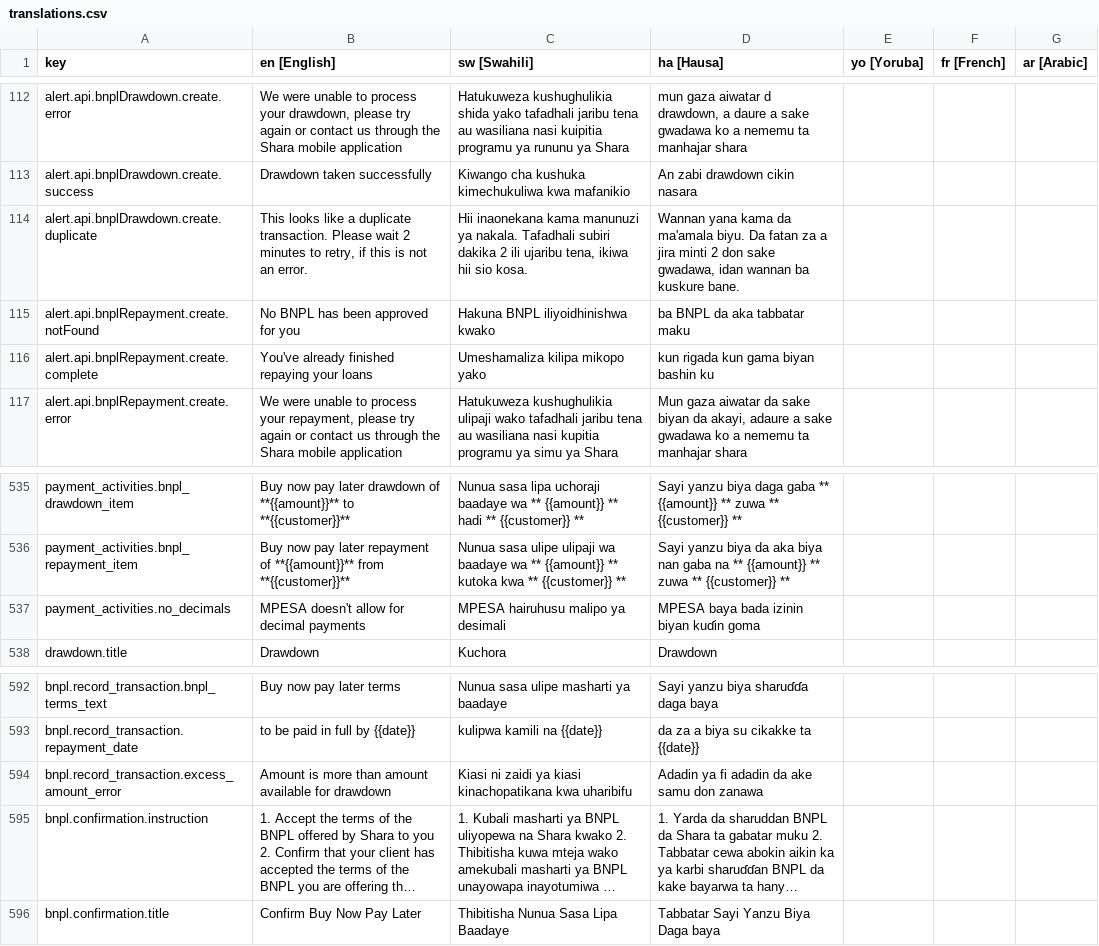
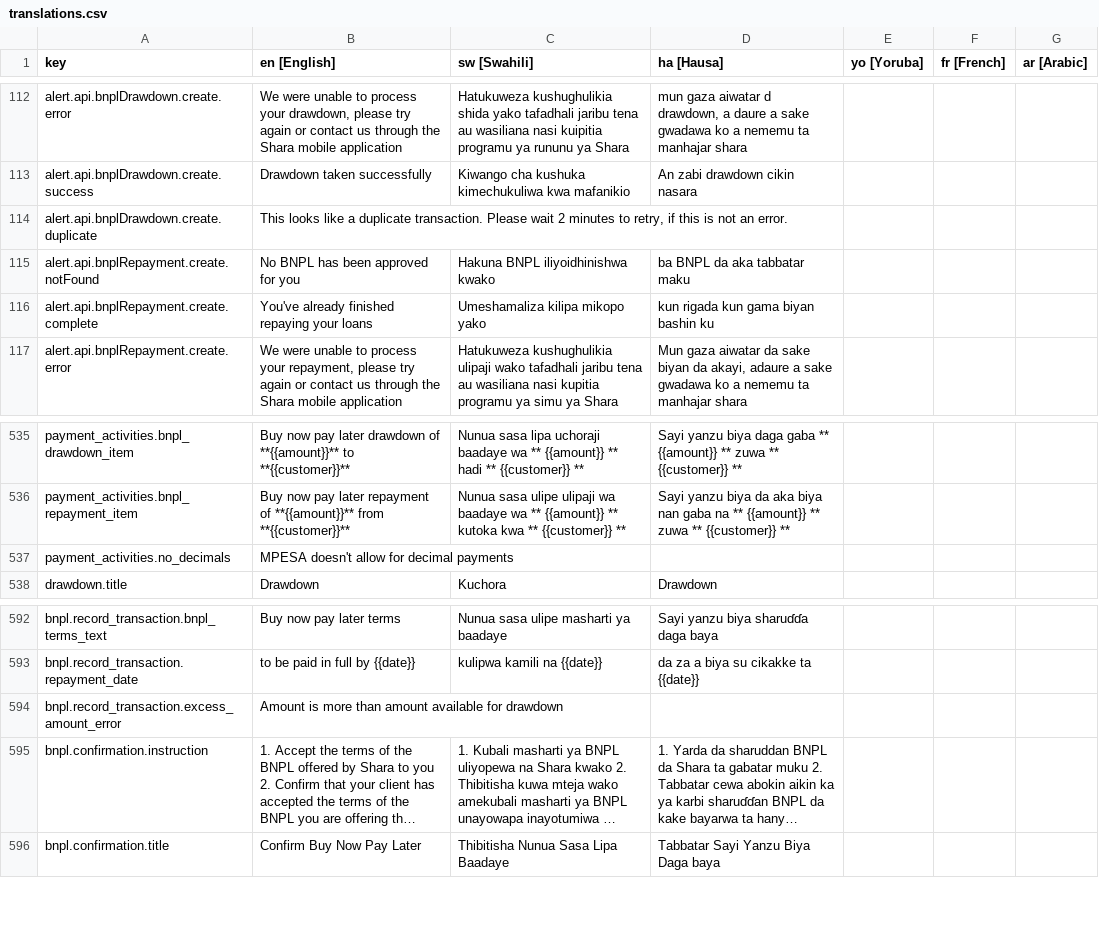
Before and after one commit to klever34/shara-lite, a CSV file: shara-lite/app/services/i18n/translations/translations.csv, drawn as a sheet; only a part is shown, gaps mark what is left out; long unchanged cells end in …; the diff names each change by its address in the sheet, - before the commit and + after, or states it on an @@ line.

Commit message:
Revert "chore: update translations"
This reverts commit 40813ec5501dcfbe4f101ee1a0fef11cb02e4681.

```diff
--- a/shara-lite/app/services/i18n/translations/translations.csv
+++ b/shara-lite/app/services/i18n/translations/translations.csv
-C114 (sw [Swahili]): Hii inaonekana kama manunuzi ya nakala. Tafadhali subiri dakika 2 ili ujaribu tena, ikiwa hii sio kosa.
+C114 (sw [Swahili]): (empty)
-D114 (ha [Hausa]): Wannan yana kama da ma'amala biyu. Da fatan za a jira minti 2 don sake gwadawa, idan wannan ba kuskure bane.
+D114 (ha [Hausa]): (empty)
-C537 (sw [Swahili]): MPESA hairuhusu malipo ya desimali
+C537 (sw [Swahili]): (empty)
-D537 (ha [Hausa]): MPESA baya bada izinin biyan kuɗin goma
+D537 (ha [Hausa]): (empty)
-C594 (sw [Swahili]): Kiasi ni zaidi ya kiasi kinachopatikana kwa uharibifu
+C594 (sw [Swahili]): (empty)
-D594 (ha [Hausa]): Adadin ya fi adadin da ake samu don zanawa
+D594 (ha [Hausa]): (empty)
```
Also changed, not shown: 1 other file.
